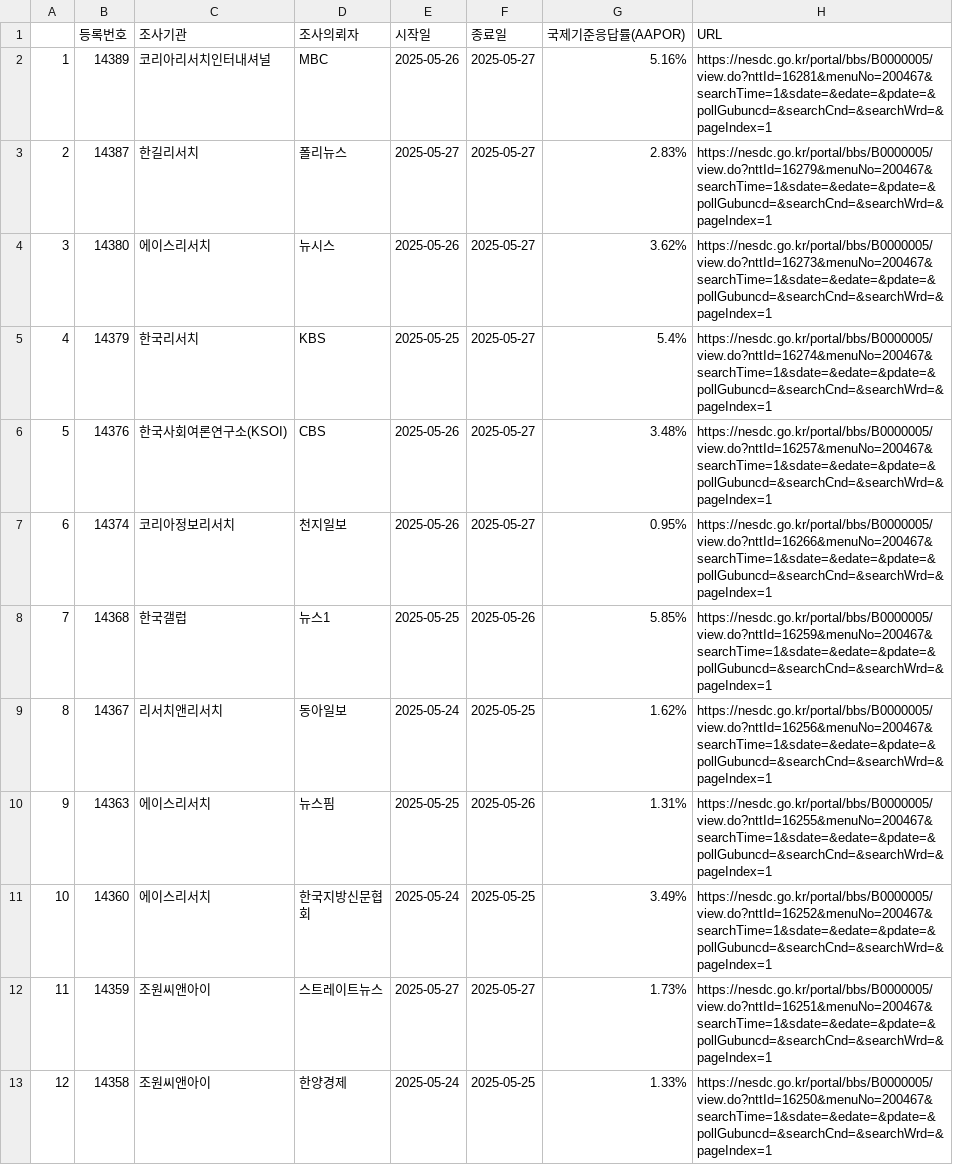
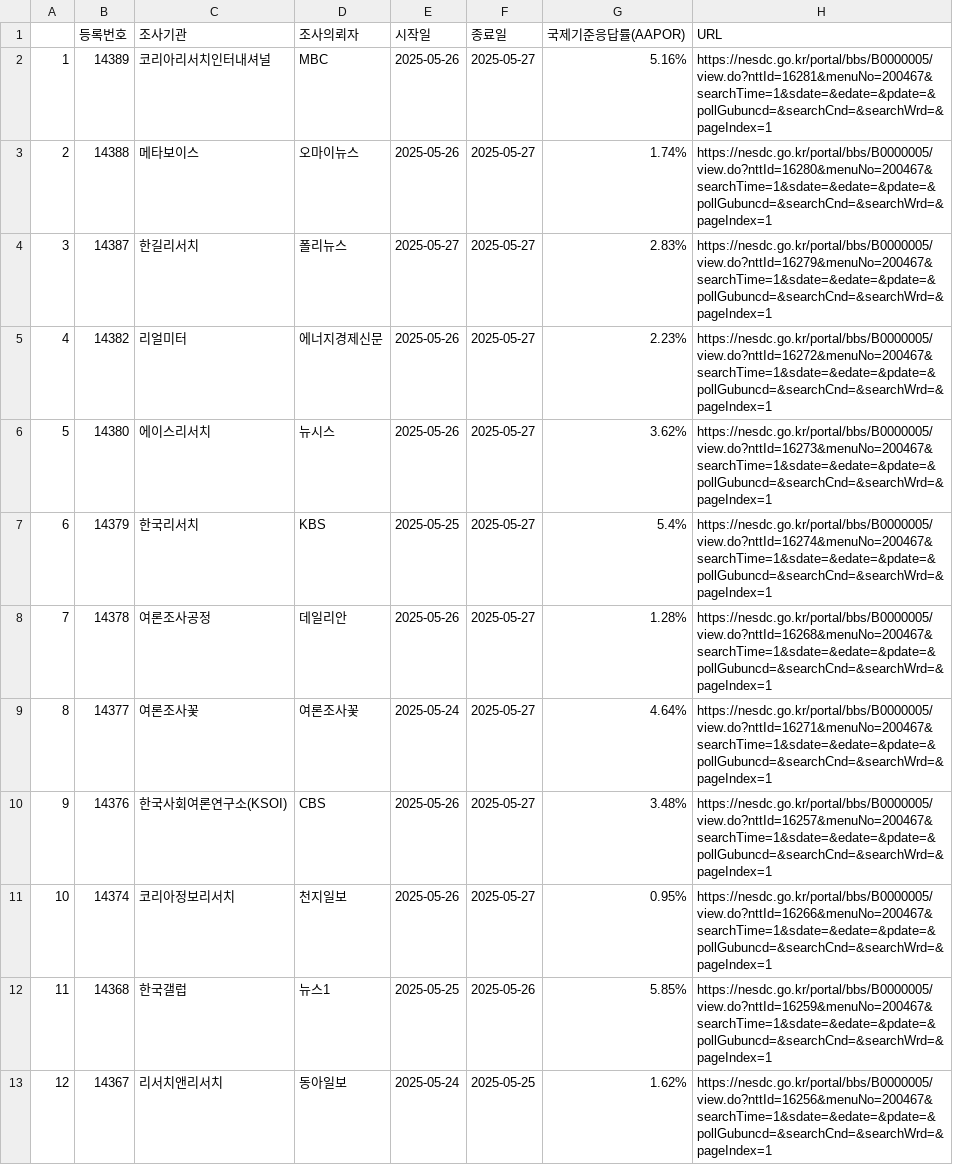
Before and after one commit to scholarsbookcase/election2025, a CSV file: IncludedPollsByDate/all_2025-05-27_D3.csv, drawn as a sheet; only a part is shown; the shorter side is filled out with more unchanged rows; addresses are those after the commit; the diff names each change by its address in the sheet, - before the commit and + after, or states it on an @@ line.

Commit message:
05/27 polls update #4

```diff
--- a/IncludedPollsByDate/all_2025-05-27_D3.csv
+++ b/IncludedPollsByDate/all_2025-05-27_D3.csv
+row 3: 2 | 14388 | 메타보이스 | 오마이뉴스 | 2025-05-26 | 2025-05-27 | 1.74% | https://nesdc.go.kr/portal/bbs/B0000005/view.do?nttId=16280&menuNo=200467&searchTime=1&sdate=&edate=&pdate=&pollGubuncd=&searchCnd=&searchWrd=&pageIndex=1
@@ column A renumbered from row 4 down @@
+row 5: 4 | 14382 | 리얼미터 | 에너지경제신문 | 2025-05-26 | 2025-05-27 | 2.23% | https://nesdc.go.kr/portal/bbs/B0000005/view.do?nttId=16272&menuNo=200467&searchTime=1&sdate=&edate=&pdate=&pollGubuncd=&searchCnd=&searchWrd=&pageIndex=1
+row 8: 7 | 14378 | 여론조사공정 | 데일리안 | 2025-05-26 | 2025-05-27 | 1.28% | https://nesdc.go.kr/portal/bbs/B0000005/view.do?nttId=16268&menuNo=200467&searchTime=1&sdate=&edate=&pdate=&pollGubuncd=&searchCnd=&searchWrd=&pageIndex=1
+row 9: 8 | 14377 | 여론조사꽃 | 여론조사꽃 | 2025-05-24 | 2025-05-27 | 4.64% | https://nesdc.go.kr/portal/bbs/B0000005/view.do?nttId=16271&menuNo=200467&searchTime=1&sdate=&edate=&pdate=&pollGubuncd=&searchCnd=&searchWrd=&pageIndex=1
```
Also changed, not shown: IncludedPollsByDate/LV_2025-05-27_D3.csv, poll_list.csv, 4 other files.
